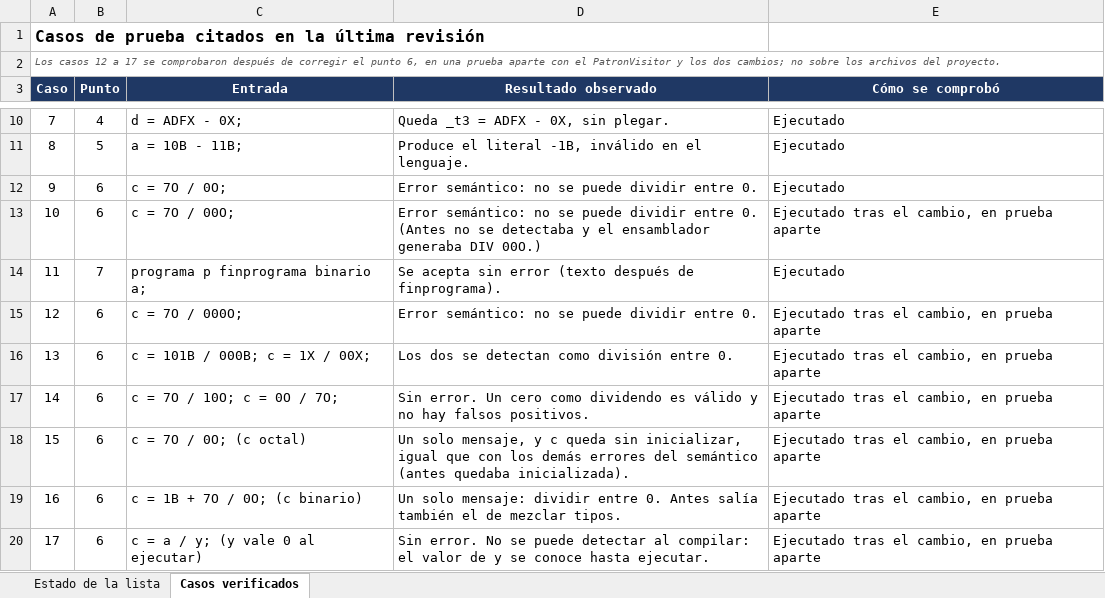
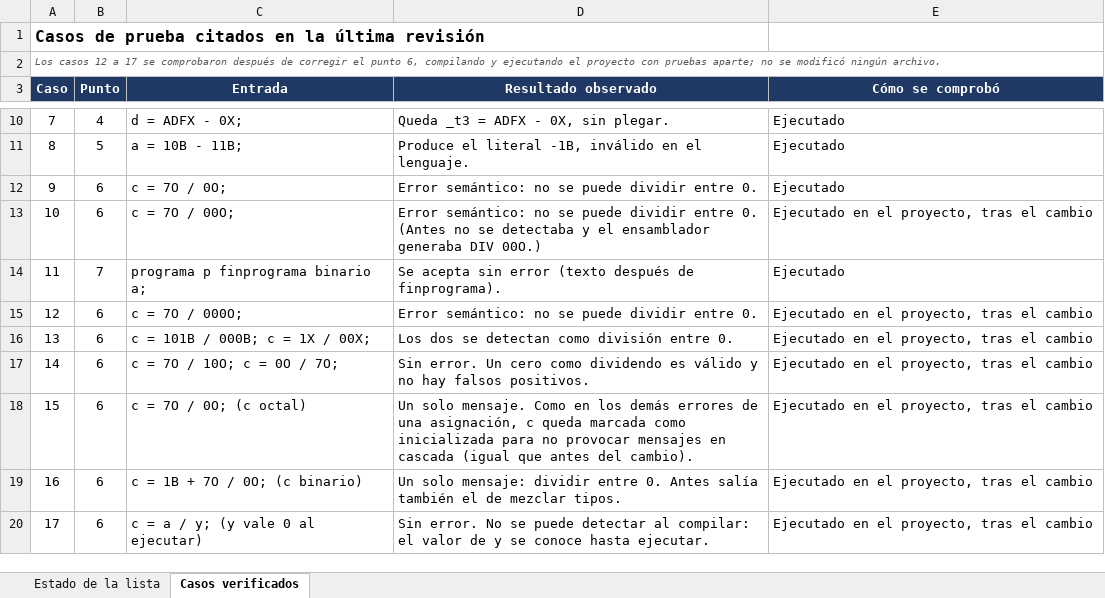
Before and after one commit to salvador323/L-AII-PROJECTSUPERMEGAHIPERULTRACHADOYEAHOMGV2026AAAAAA, an Excel workbook: estado_revision_compilador.xlsx, sheet Casos verificados, drawn as a sheet; only a part is shown, gaps mark what is left out; values as stored, in another font and other column widths than the file's, no borders; the diff names each change by its address in the sheet, - before the commit and + after, or states it on an @@ line.

Commit message:
Add files via upload

```diff
--- a/estado_revision_compilador.xlsx (sheet Casos verificados)
+++ b/estado_revision_compilador.xlsx (sheet Casos verificados)
-A2 (Caso): …punto 6, en una prueba aparte con el PatronVisitor y los dos cambios; no sobre los archivos del proyecto.
+A2 (Caso): …punto 6, compilando y ejecutando el proyecto con pruebas aparte; no se modificó ningún archivo.
-E13 (Cómo se comprobó): Ejecutado tras el cambio, en prueba aparte
+E13 (Cómo se comprobó): Ejecutado en el proyecto, tras el cambio
-E15:E20 (Cómo se comprobó): Ejecutado tras el cambio, en prueba aparte
+E15:E20 (Cómo se comprobó): Ejecutado en el proyecto, tras el cambio
-D18 (Resultado observado): Un solo mensaje, y c queda sin inicializar, igual que con los demás errores del semántico (antes quedaba inicializada).
+D18 (Resultado observado): Un solo mensaje. Como en los demás errores de una asignación, c queda marcada como inicializada para no provocar mensajes en cascada (igual que antes del cambio).
```
Also changed, not shown: sheet Estado de la lista.
